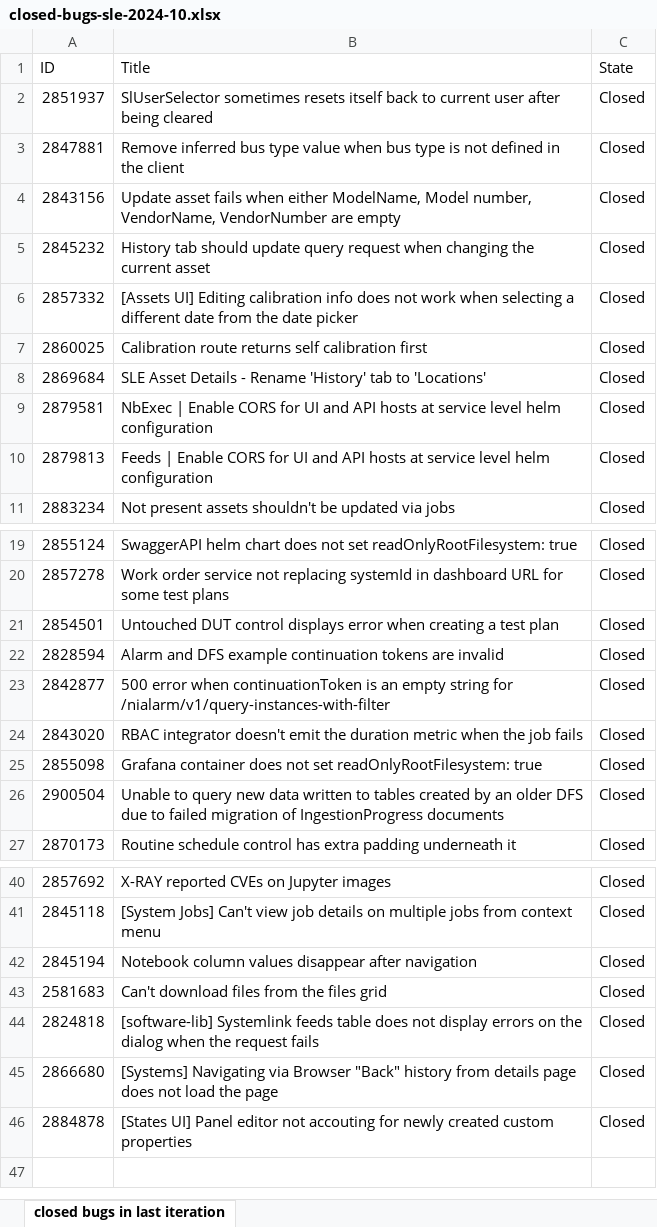
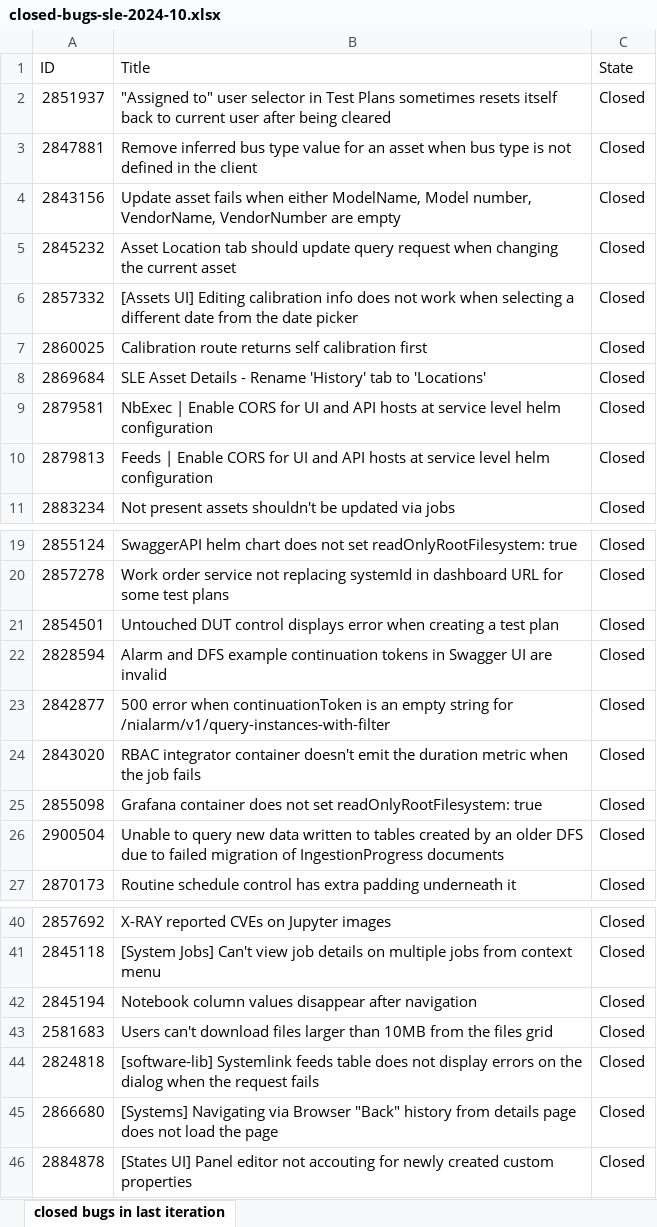
Before and after one commit to ni/install-systemlink-enterprise, an Excel workbook: release-notes/2024-10/closed-bugs-sle-2024-10.xlsx, sheet closed bugs in last iteration, drawn as a sheet; only a part is shown, gaps mark what is left out; values as stored, in another font and other column widths than the file's, no borders; the diff names each change by its address in the sheet, - before the commit and + after, or states it on an @@ line.

Commit message:
Updating closed-bugs-sle-2024-10.xlsx (#230)
* Add files via upload

* Updating titles for closed bugs

---------

Co-authored-by: = <mark.black@ni.com>

```diff
--- a/release-notes/2024-10/closed-bugs-sle-2024-10.xlsx (sheet closed bugs in last iteration)
+++ b/release-notes/2024-10/closed-bugs-sle-2024-10.xlsx (sheet closed bugs in last iteration)
-B2 (Title): SlUserSelector sometimes resets…
+B2 (Title): "Assigned to" user selector in Test Plans sometimes resets…
-B3 (Title): …type value when bus…
+B3 (Title): …type value for an asset when bus…
-B5 (Title): History tab should…
+B5 (Title): Asset Location tab should…
-B22 (Title): …continuation tokens are invalid
+B22 (Title): …continuation tokens in Swagger UI are invalid
-B24 (Title): RBAC integrator doesn't emit…
+B24 (Title): RBAC integrator container doesn't emit…
-B43 (Title): Can't download files from the…
+B43 (Title): Users can't download files larger than 10MB from the…
```
